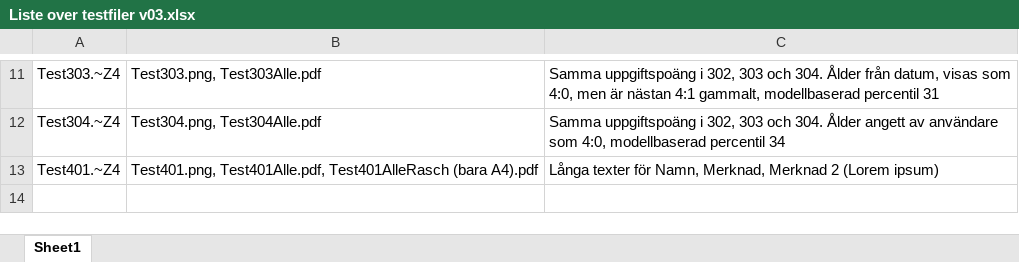
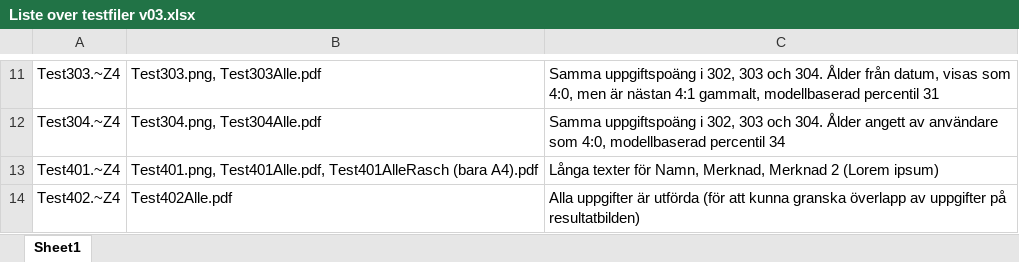
Before and after one commit to espenjanson/skaring, an Excel workbook: docs/reference-tests/Liste over testfiler v03.xlsx, sheet Sheet1, drawn as a sheet; only a part is shown, gaps mark what is left out; values as stored, in another font and other column widths than the file's, no borders; the diff names each change by its address in the sheet, - before the commit and + after, or states it on an @@ line.

```diff
--- a/docs/reference-tests/Liste over testfiler v03.xlsx (sheet Sheet1)
+++ b/docs/reference-tests/Liste over testfiler v03.xlsx (sheet Sheet1)
+row 14: Test402.~Z4 | Test402Alle.pdf | Alla uppgifter är utförda (för att kunna granska överlapp av uppgifter på resultatbilden)
```
Also changed, not shown: 37 other files.
